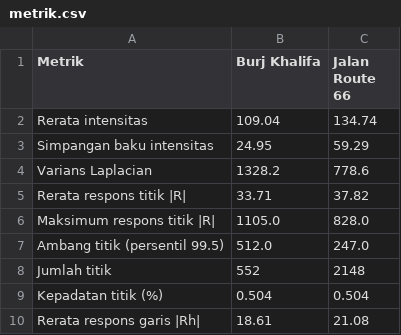
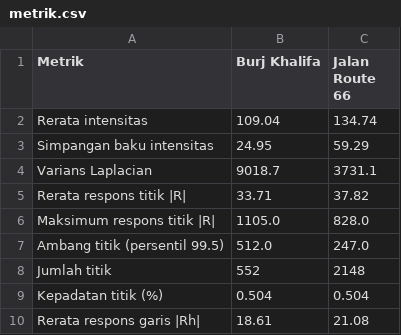
Before and after one commit to SansZee/deteksi-titik-garis-dan-tepi-kelompok4-, a CSV file: output/tabel/metrik.csv, drawn as a sheet; only a part is shown.

Commit message:
fix: perbaiki ukuran asli, korelasi, dan konsistensi metrik
- muat_citra mengembalikan ukuran asli sebelum resize
- konvolusi diganti nama menjadi korelasi sesuai operasi sebenarnya
- waktu Prewitt mencakup pembinaan agar setara dengan deteksi titik
- waktu tidak lagi masuk data.json agar keluaran deterministik
- varians Laplacian memakai mask 8 tetangga yang sama
- simpan_citra memeriksa keberhasilan penulisan
- sesuaikan tepi.py dengan muat_citra yang baru
- perbaiki klaim jumlah titik p99,99 dan istilah di dokumentasi

```diff
--- a/output/tabel/metrik.csv
+++ b/output/tabel/metrik.csv
@@ -3,3 +3,3 @@ Rerata intensitas,109.04,134.74
 Simpangan baku intensitas,24.95,59.29
-Varians Laplacian,1328.2,778.6
+Varians Laplacian,9018.7,3731.1
 Rerata respons titik |R|,33.71,37.82
```
Also changed, not shown: 8 other files.
